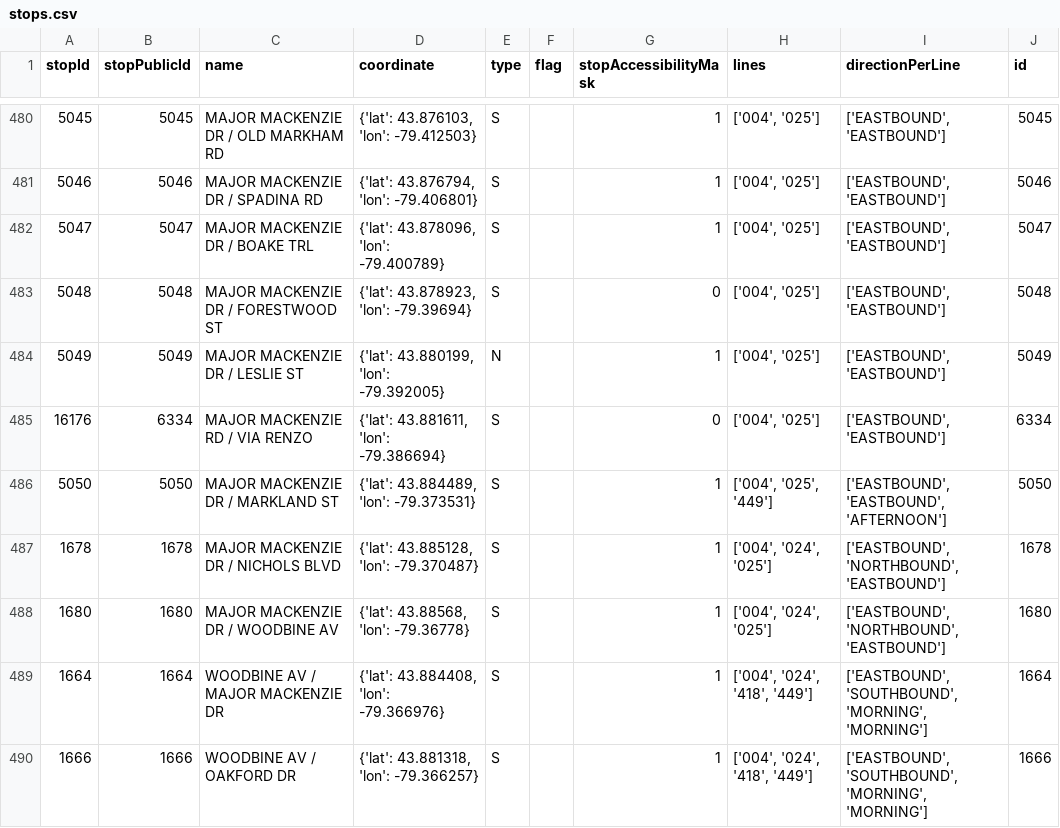
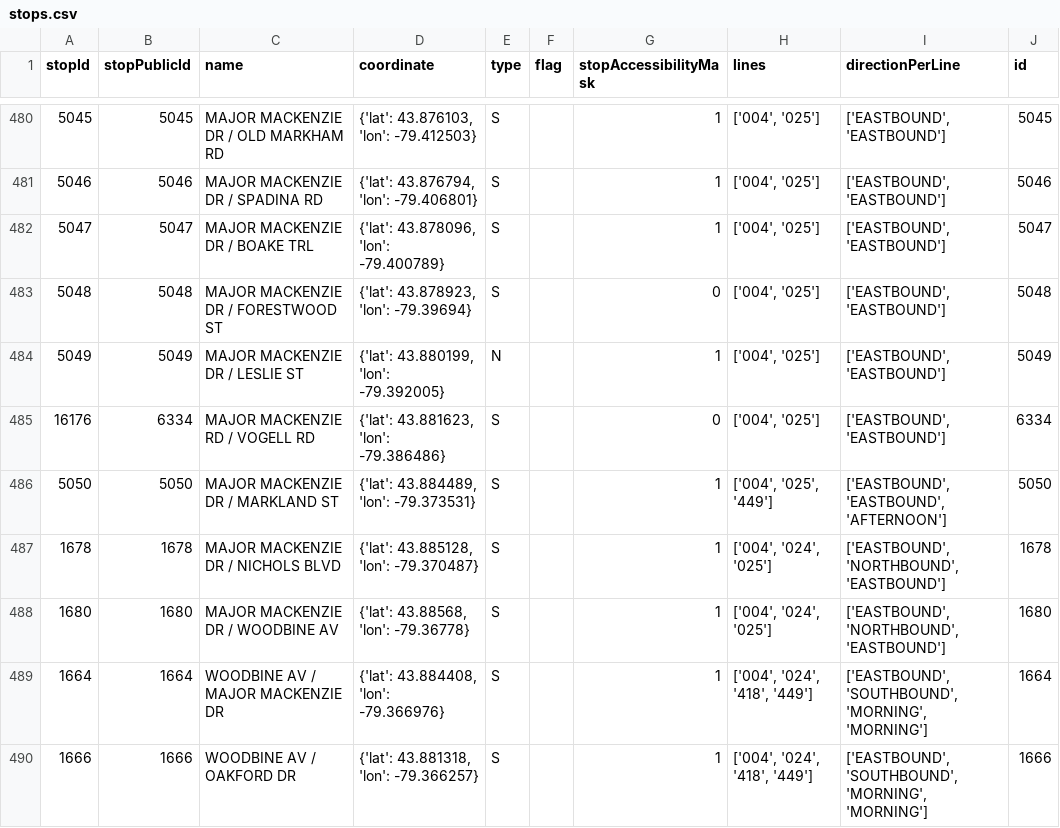
Before and after one commit to thomassth/to-bus-stations, a CSV file: data/yrt/stops.csv, drawn as a sheet; only a part is shown, gaps mark what is left out.

```diff
--- a/data/yrt/stops.csv
+++ b/data/yrt/stops.csv
@@ -484,3 +484,3 @@ stopId,stopPublicId,name,coordinate,type,flag,stopAccessibilityMask,lines,direct
 5049,5049,MAJOR MACKENZIE DR / LESLIE ST,"{'lat': 43.880199, 'lon': -79.392005}",N,,1,"['004', '025']","['EASTBOUND', 'EASTBOUND']",5049
-16176,6334,MAJOR MACKENZIE RD / VIA RENZO,"{'lat': 43.881611, 'lon': -79.386694}",S,,0,"['004', '025']","['EASTBOUND', 'EASTBOUND']",6334
+16176,6334,MAJOR MACKENZIE RD / VOGELL RD,"{'lat': 43.881623, 'lon': -79.386486}",S,,0,"['004', '025']","['EASTBOUND', 'EASTBOUND']",6334
 5050,5050,MAJOR MACKENZIE DR / MARKLAND ST,"{'lat': 43.884489, 'lon': -79.373531}",S,,1,"['004', '025', '449']","['EASTBOUND', 'EASTBOUND', 'AFTERNOON']",5050
```
Also changed, not shown: 1 other file.
